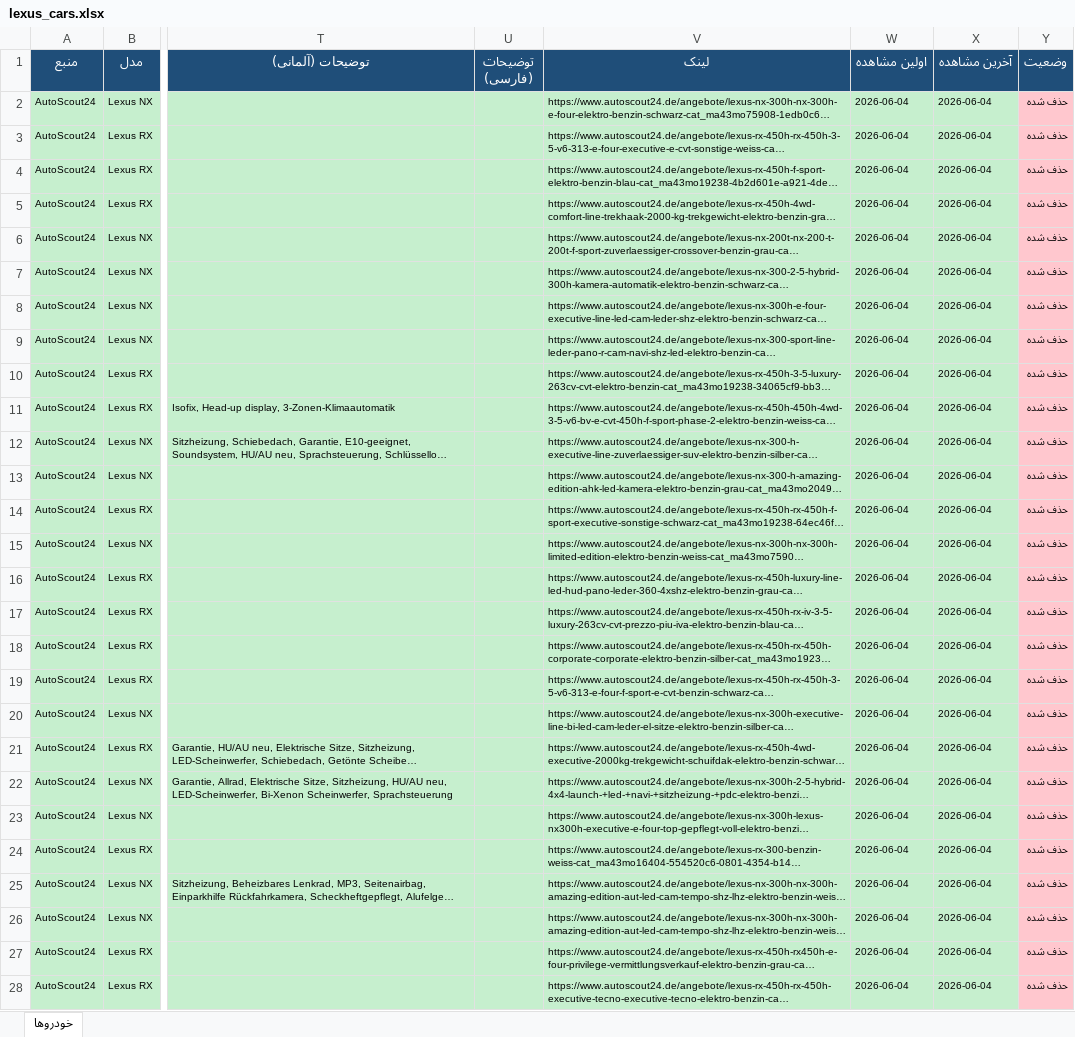
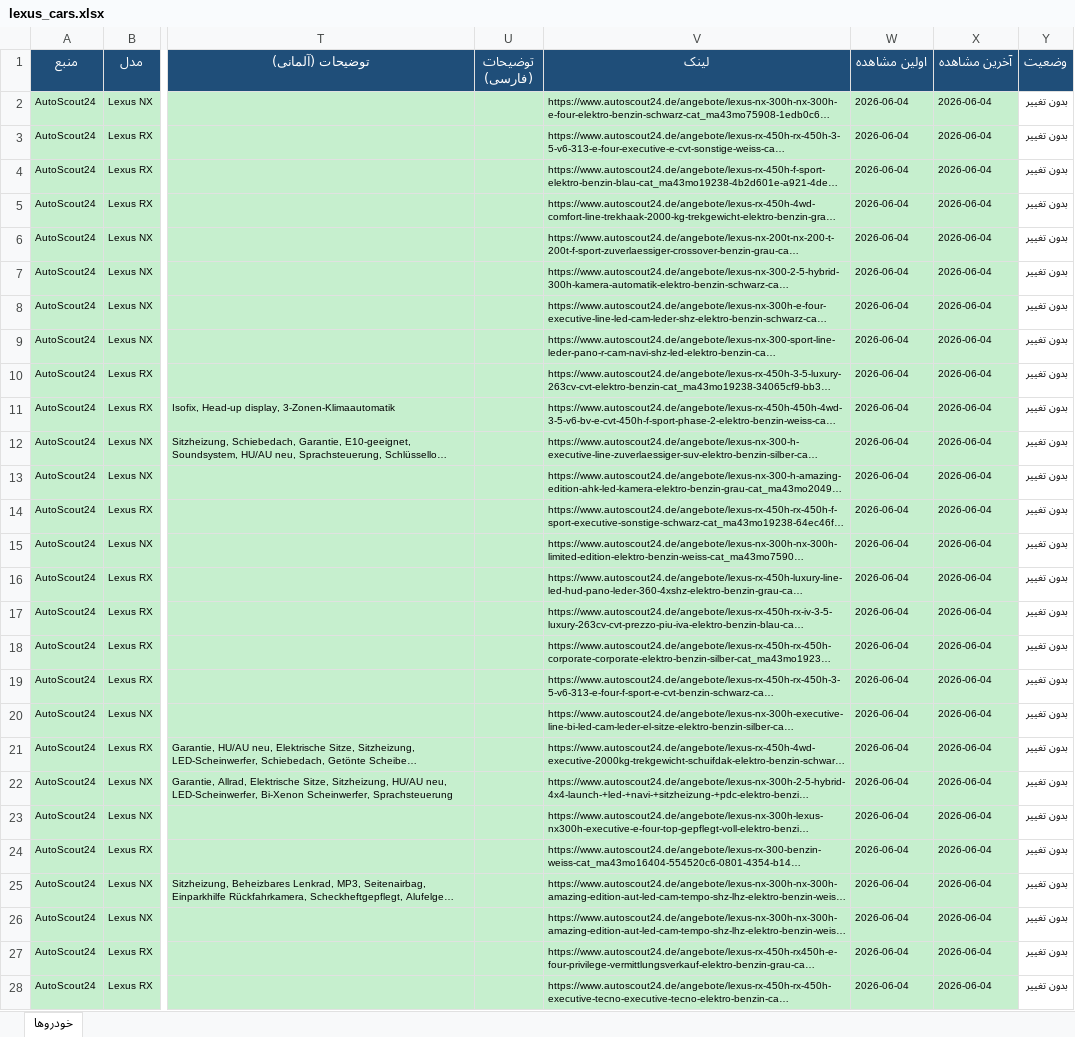
Before and after one commit to amirsalimi92/lexus-car-search, an Excel workbook: lexus_cars.xlsx, sheet خودروها, drawn as a sheet; only a part is shown, gaps mark what is left out; long unchanged cells end in …; values as stored, in another font and other column widths than the file's, no borders; the diff covers the shown part only; the diff names each change by its address in the sheet, - before the commit and + after, or states it on an @@ line.

```diff
--- a/lexus_cars.xlsx (sheet خودروها)
+++ b/lexus_cars.xlsx (sheet خودروها)
-Y2:Y28 (وضعیت): حذف شده
+Y2:Y28 (وضعیت): بدون تغییر
-Y2:Y28 fill: #FFC7CE
+Y2:Y28 fill: none
```
Also changed, not shown: 27 edited cells and cell formats elsewhere in this sheet, 2 other files.
